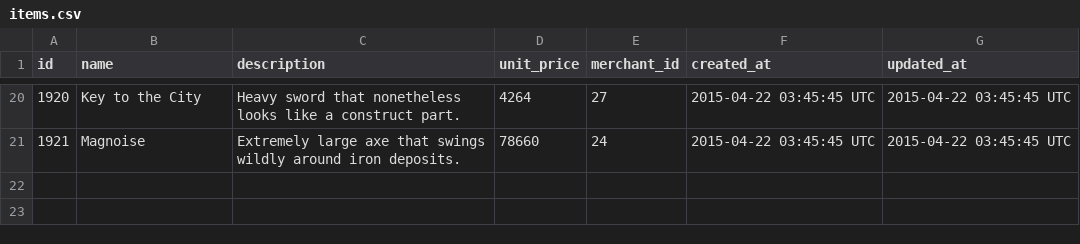
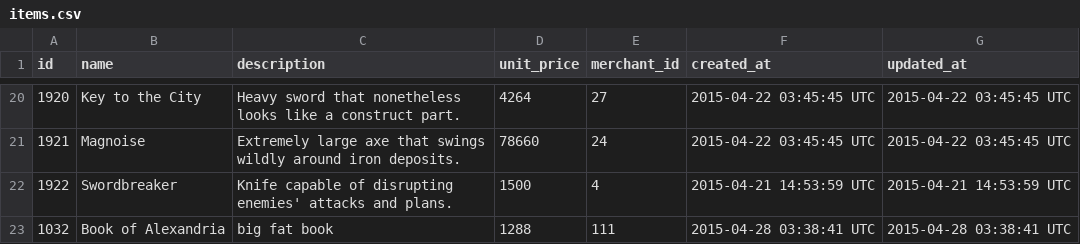
Before and after one commit to joshcass/sales_engine, a CSV file: test_data/items.csv, drawn as a sheet; only a part is shown, gaps mark what is left out.

```diff
--- a/test_data/items.csv
+++ b/test_data/items.csv
@@ -21 +21,3 @@ id,name,description,unit_price,merchant_id,created_at,updated_at
 1921,Magnoise,Extremely large axe that swings wildly around iron deposits.,78660,24,2015-04-22 03:45:45 UTC,2015-04-22 03:45:45 UTC
+1922,Swordbreaker,Knife capable of disrupting enemies' attacks and plans.,1500,4,2015-04-21 14:53:59 UTC,2015-04-21 14:53:59 UTC
+1032,Book of Alexandria,big fat book,1288,111,2015-04-28 03:38:41 UTC,2015-04-28 03:38:41 UTC
```
Also changed, not shown: test_data/transactions.csv, 17 other files.
